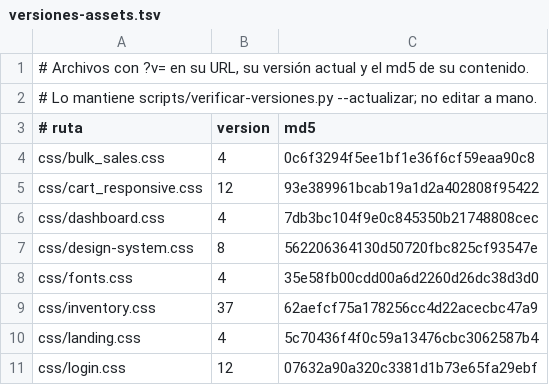
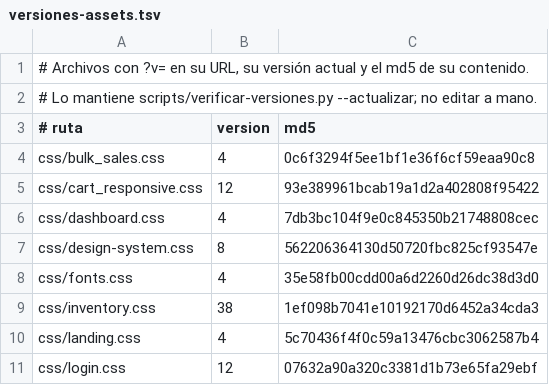
Before and after one commit to AngelDAL/Tomodachi, a TSV file: scripts/versiones-assets.tsv, drawn as a sheet; only a part is shown.

```diff
--- a/scripts/versiones-assets.tsv
+++ b/scripts/versiones-assets.tsv
@@ -8,3 +8,3 @@ css/design-system.css	8	562206364130d50720fbc825cf93547e
 css/fonts.css	4	35e58fb00cdd00a6d2260d26dc38d3d0
-css/inventory.css	37	62aefcf75a178256cc4d22acecbc47a9
+css/inventory.css	38	1ef098b7041e10192170d6452a34cda3
 css/landing.css	4	5c70436f4f0c59a13476cbc3062587b4
```
Also changed, not shown: 3 other files.
